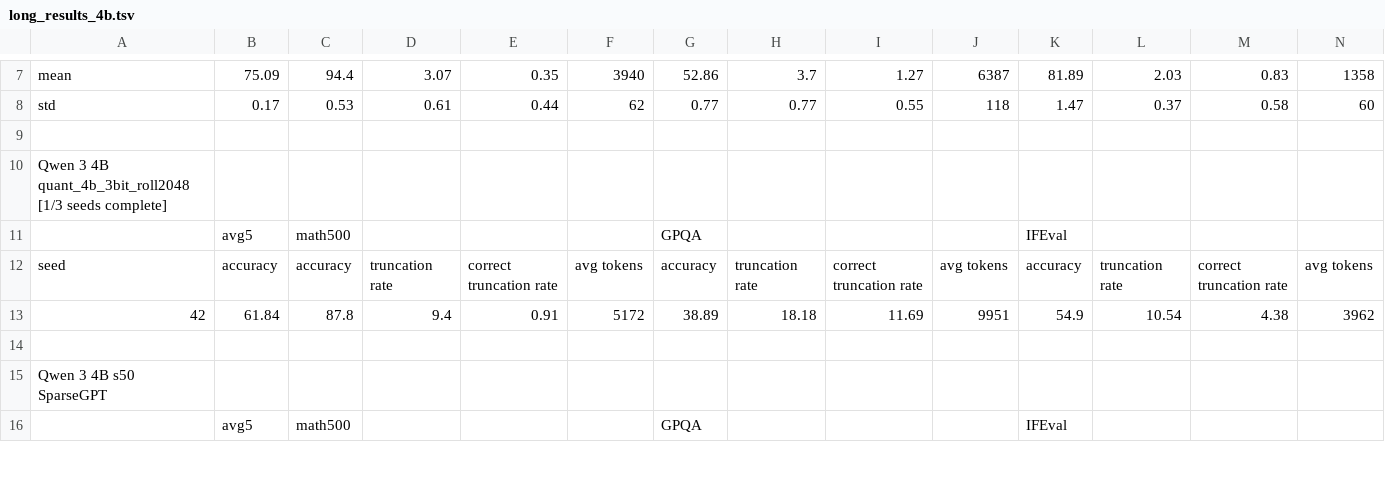
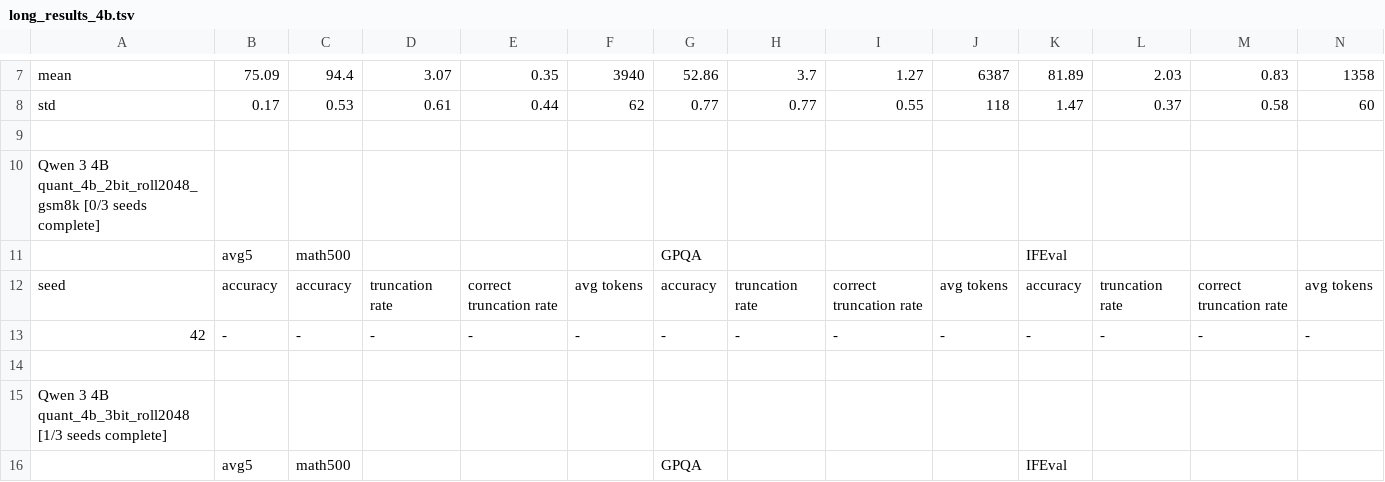
Before and after one commit to cosmos1030/onpolicyelsa_code, a TSV file: long_tsv_results/4b/long_results_4b.tsv, drawn as a sheet; only a part is shown, gaps mark what is left out; the shorter side is filled out with more unchanged rows; rows hold the shown columns only; the diff names each change by its address in the sheet, - before the commit and + after, or states it on an @@ line.

Commit message:
harvest: refreshed long/strict TSVs (2026-10-08 18:49:42)

```diff
--- a/long_tsv_results/4b/long_results_4b.tsv
+++ b/long_tsv_results/4b/long_results_4b.tsv
+row 10: Qwen 3 4B quant_4b_2bit_roll2048_gsm8k [0/3 seeds complete]
+row 11:  | avg5 | math500 |  |  |  | GPQA |  |  |  | IFEval
+row 12: seed | accuracy | accuracy | truncation rate | correct truncation rate | avg tokens | accuracy | truncation rate | correct truncation rate | avg tokens | accuracy | truncation rate | correct truncation rate | avg tokens
+row 13: 42 | - | - | - | - | - | - | - | - | - | - | - | - | -
+row 14: (empty)
```
Also changed, not shown: long_tsv_results/4b/runs_4b.tsv, long_tsv_results/strict/4b/strict_results_4b.tsv.
